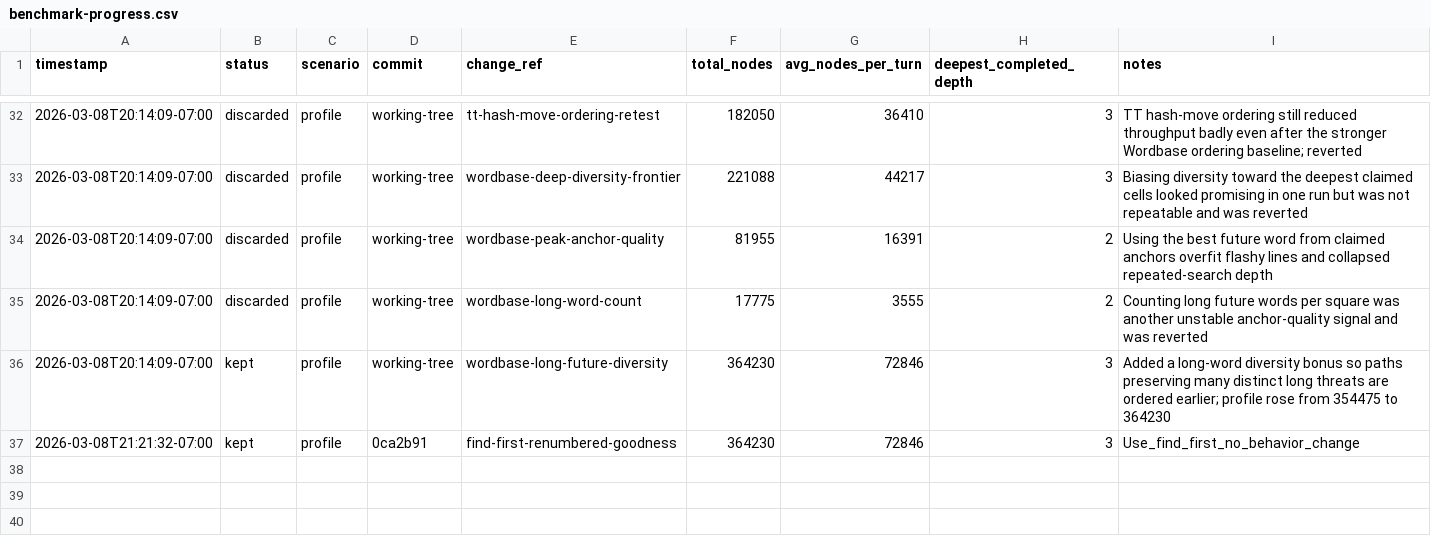
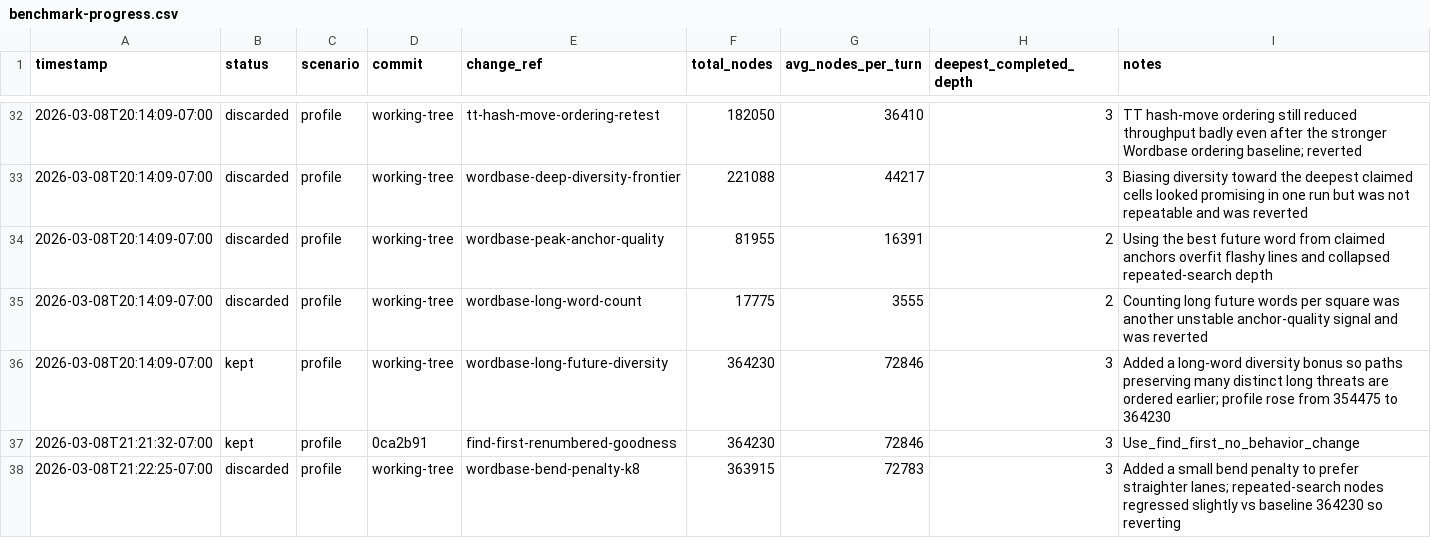
Before and after one commit to scottmsilver/wordbase-player, a CSV file: benchmark-progress.csv, drawn as a sheet; only a part is shown, gaps mark what is left out; the diff names each change by its address in the sheet, - before the commit and + after, or states it on an @@ line.

```diff
--- a/benchmark-progress.csv
+++ b/benchmark-progress.csv
+row 38: 2026-03-08T21:22:25-07:00 | discarded | profile | working-tree | wordbase-bend-penalty-k8 | 363915 | 72783 | 3 | Added a small bend penalty to prefer straighter lanes; repeated-search nodes regressed slightly vs baseline 364230 so reverting
```
